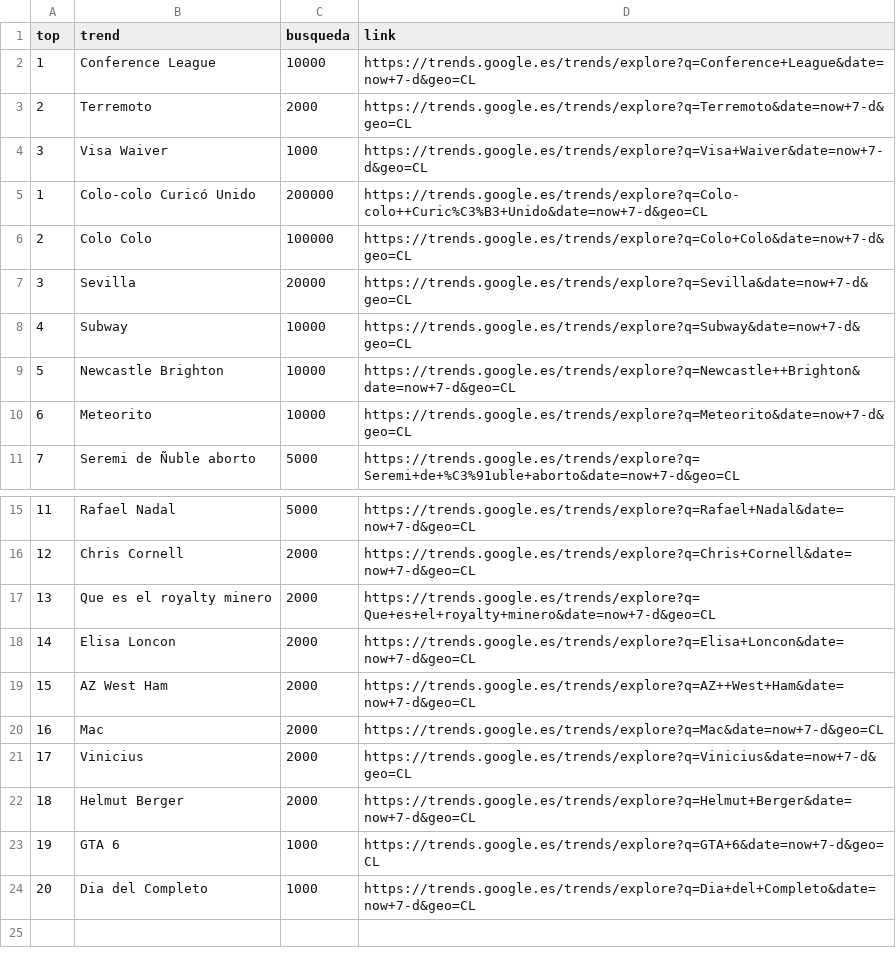
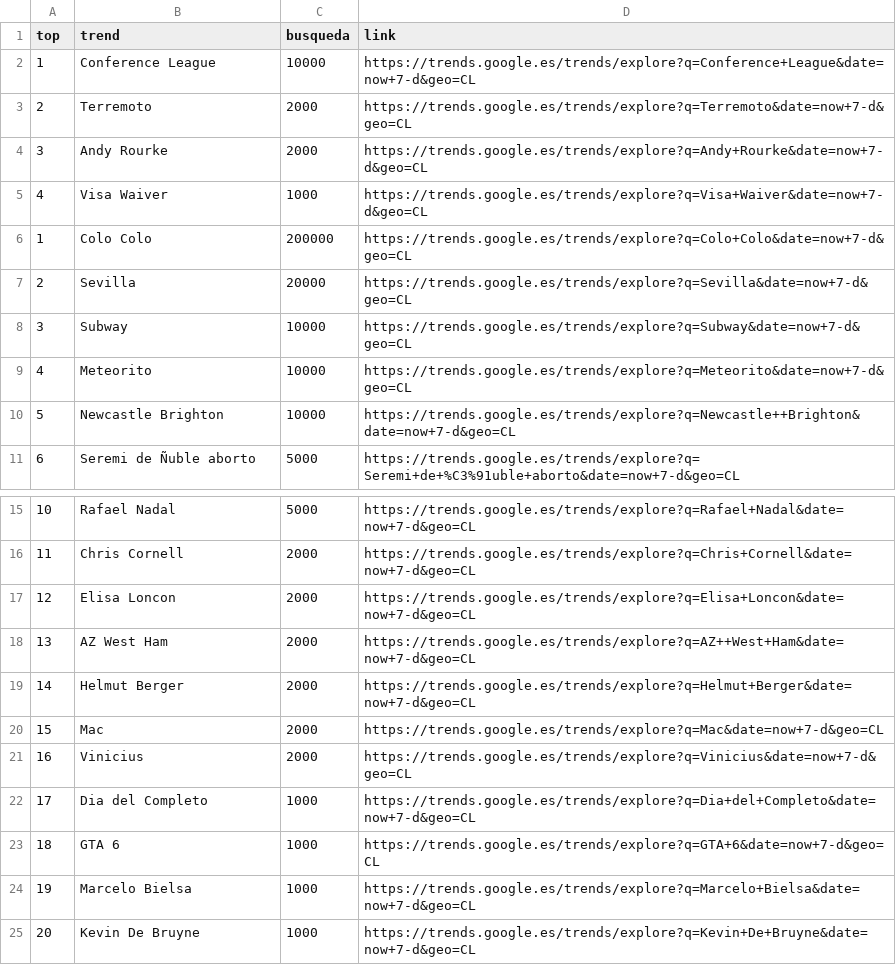
Before and after one commit to cristian-data-science/social_spider_app, a CSV file: resultados/google.csv, drawn as a sheet; only a part is shown, gaps mark what is left out; removed rows and columns are numbered as before the commit, all else as after; the diff names each change by its address in the sheet, - before the commit and + after, or states it on an @@ line.

Commit message:
results update

```diff
--- a/resultados/google.csv
+++ b/resultados/google.csv
+row 4: 3 | Andy Rourke | 2000 | https://trends.google.es/trends/explore?q=Andy+Rourke&date=now+7-d&geo=CL
@@ column A (top) renumbered between rows 5 and 24 @@
-row 5: 1 | Colo-colo Curicó Unido | 200000 | https://trends.google.es/trends/explore?q=Colo-colo++Curic%C3%B3+Unido&date=now+7-d&geo=CL
-C6 (busqueda): 100000
+C6 (busqueda): 200000
@@ row 10 moved to row 9: 4 @@
-row 17: 13 | Que es el royalty minero | 2000 | https://trends.google.es/trends/explore?q=Que+es+el+royalty+minero&date=now+7-d&geo=CL
@@ row 22 moved to row 19: 14 @@
+row 22: 17 | Dia del Completo | 1000 | https://trends.google.es/trends/explore?q=Dia+del+Completo&date=now+7-d&geo=CL
-B24 (trend): Dia del Completo
+B24 (trend): Marcelo Bielsa
-D24 (link): https://trends.google.es/trends/explore?q=Dia+del+Completo&date=now+7-d&geo=CL
+D24 (link): https://trends.google.es/trends/explore?q=Marcelo+Bielsa&date=now+7-d&geo=CL
+row 25: 20 | Kevin De Bruyne | 1000 | https://trends.google.es/trends/explore?q=Kevin+De+Bruyne&date=now+7-d&geo=CL
```
Also changed, not shown: resultados/twitter.csv, resultados/youtube.csv.
